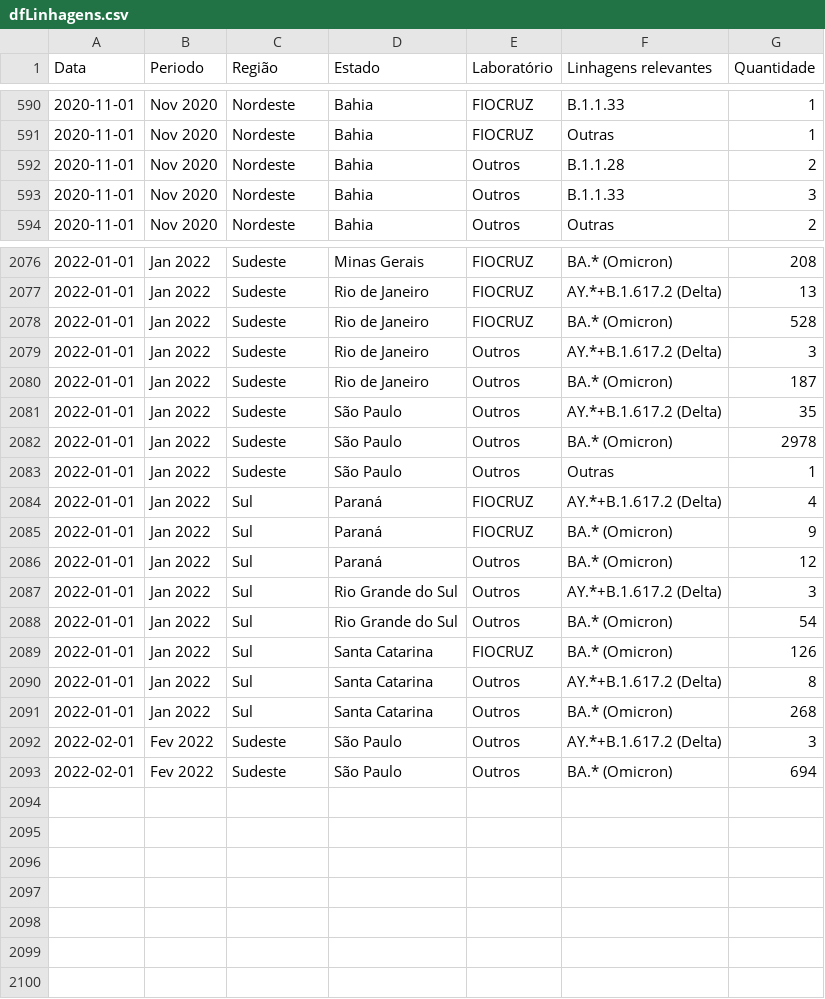
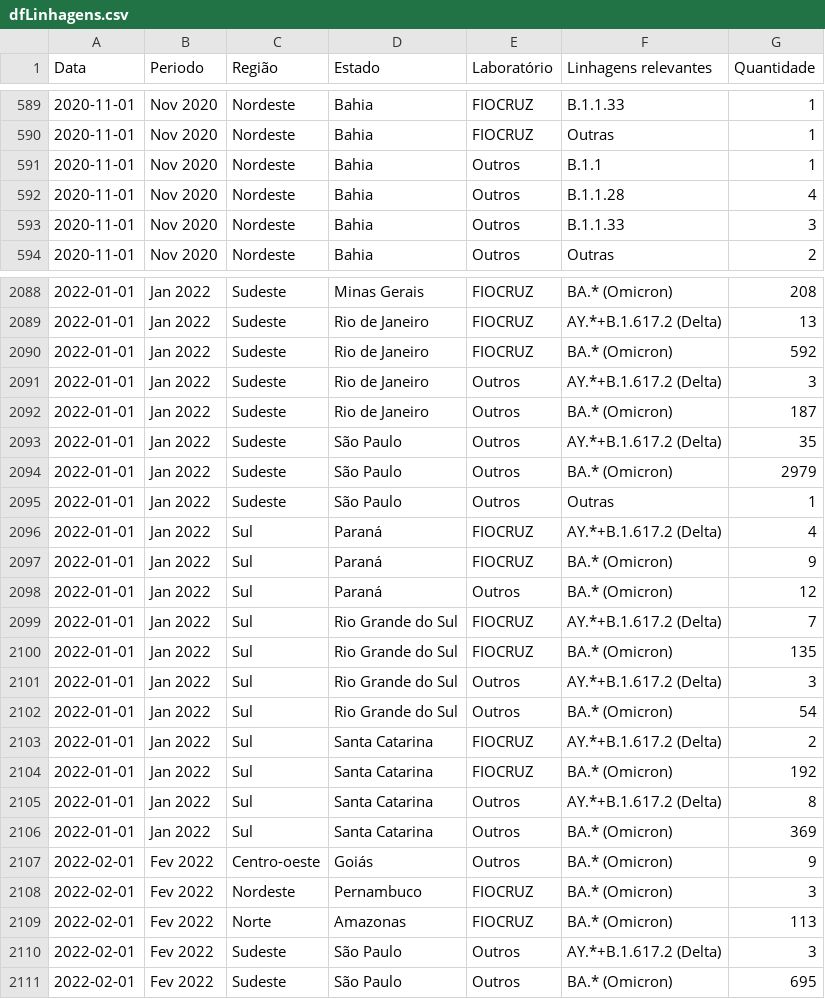
Before and after one commit to vanleiko/RedeGenomica, a CSV file: dfLinhagens.csv, drawn as a sheet; only a part is shown, gaps mark what is left out; the diff covers the shown part only.

```diff
--- a/dfLinhagens.csv
+++ b/dfLinhagens.csv
@@ -591,3 +590,4 @@ Data,Periodo,Região,Estado,Laboratório,Linhagens relevantes,Quantidade
 2020-11-01,Nov 2020,Nordeste,Bahia,FIOCRUZ,Outras,1
-2020-11-01,Nov 2020,Nordeste,Bahia,Outros,B.1.1.28,2
+2020-11-01,Nov 2020,Nordeste,Bahia,Outros,B.1.1,1
+2020-11-01,Nov 2020,Nordeste,Bahia,Outros,B.1.1.28,4
 2020-11-01,Nov 2020,Nordeste,Bahia,Outros,B.1.1.33,3
@@ -2077,3 +2089,3 @@ Data,Periodo,Região,Estado,Laboratório,Linhagens relevantes,Quantidade
 2022-01-01,Jan 2022,Sudeste,Rio de Janeiro,FIOCRUZ,AY.*+B.1.617.2 (Delta),13
-2022-01-01,Jan 2022,Sudeste,Rio de Janeiro,FIOCRUZ,BA.* (Omicron),528
+2022-01-01,Jan 2022,Sudeste,Rio de Janeiro,FIOCRUZ,BA.* (Omicron),592
 2022-01-01,Jan 2022,Sudeste,Rio de Janeiro,Outros,AY.*+B.1.617.2 (Delta),3
@@ -2081,3 +2093,3 @@ Data,Periodo,Região,Estado,Laboratório,Linhagens relevantes,Quantidade
 2022-01-01,Jan 2022,Sudeste,São Paulo,Outros,AY.*+B.1.617.2 (Delta),35
-2022-01-01,Jan 2022,Sudeste,São Paulo,Outros,BA.* (Omicron),2978
+2022-01-01,Jan 2022,Sudeste,São Paulo,Outros,BA.* (Omicron),2979
 2022-01-01,Jan 2022,Sudeste,São Paulo,Outros,Outras,1
@@ -2086,8 +2098,14 @@ Data,Periodo,Região,Estado,Laboratório,Linhagens relevantes,Quantidade
 2022-01-01,Jan 2022,Sul,Paraná,Outros,BA.* (Omicron),12
+2022-01-01,Jan 2022,Sul,Rio Grande do Sul,FIOCRUZ,AY.*+B.1.617.2 (Delta),7
+2022-01-01,Jan 2022,Sul,Rio Grande do Sul,FIOCRUZ,BA.* (Omicron),135
 2022-01-01,Jan 2022,Sul,Rio Grande do Sul,Outros,AY.*+B.1.617.2 (Delta),3
 2022-01-01,Jan 2022,Sul,Rio Grande do Sul,Outros,BA.* (Omicron),54
-2022-01-01,Jan 2022,Sul,Santa Catarina,FIOCRUZ,BA.* (Omicron),126
+2022-01-01,Jan 2022,Sul,Santa Catarina,FIOCRUZ,AY.*+B.1.617.2 (Delta),2
+2022-01-01,Jan 2022,Sul,Santa Catarina,FIOCRUZ,BA.* (Omicron),192
 2022-01-01,Jan 2022,Sul,Santa Catarina,Outros,AY.*+B.1.617.2 (Delta),8
-2022-01-01,Jan 2022,Sul,Santa Catarina,Outros,BA.* (Omicron),268
+2022-01-01,Jan 2022,Sul,Santa Catarina,Outros,BA.* (Omicron),369
+2022-02-01,Fev 2022,Centro-oeste,Goiás,Outros,BA.* (Omicron),9
+2022-02-01,Fev 2022,Nordeste,Pernambuco,FIOCRUZ,BA.* (Omicron),3
+2022-02-01,Fev 2022,Norte,Amazonas,FIOCRUZ,BA.* (Omicron),113
 2022-02-01,Fev 2022,Sudeste,São Paulo,Outros,AY.*+B.1.617.2 (Delta),3
-2022-02-01,Fev 2022,Sudeste,São Paulo,Outros,BA.* (Omicron),694
+2022-02-01,Fev 2022,Sudeste,São Paulo,Outros,BA.* (Omicron),695
```
Also changed, not shown: 12 added rows, 1 removed row and 53 edited cells elsewhere in this file, dfGenomasLaboratorio.csv, dfMapa.csv, 2 other files.
